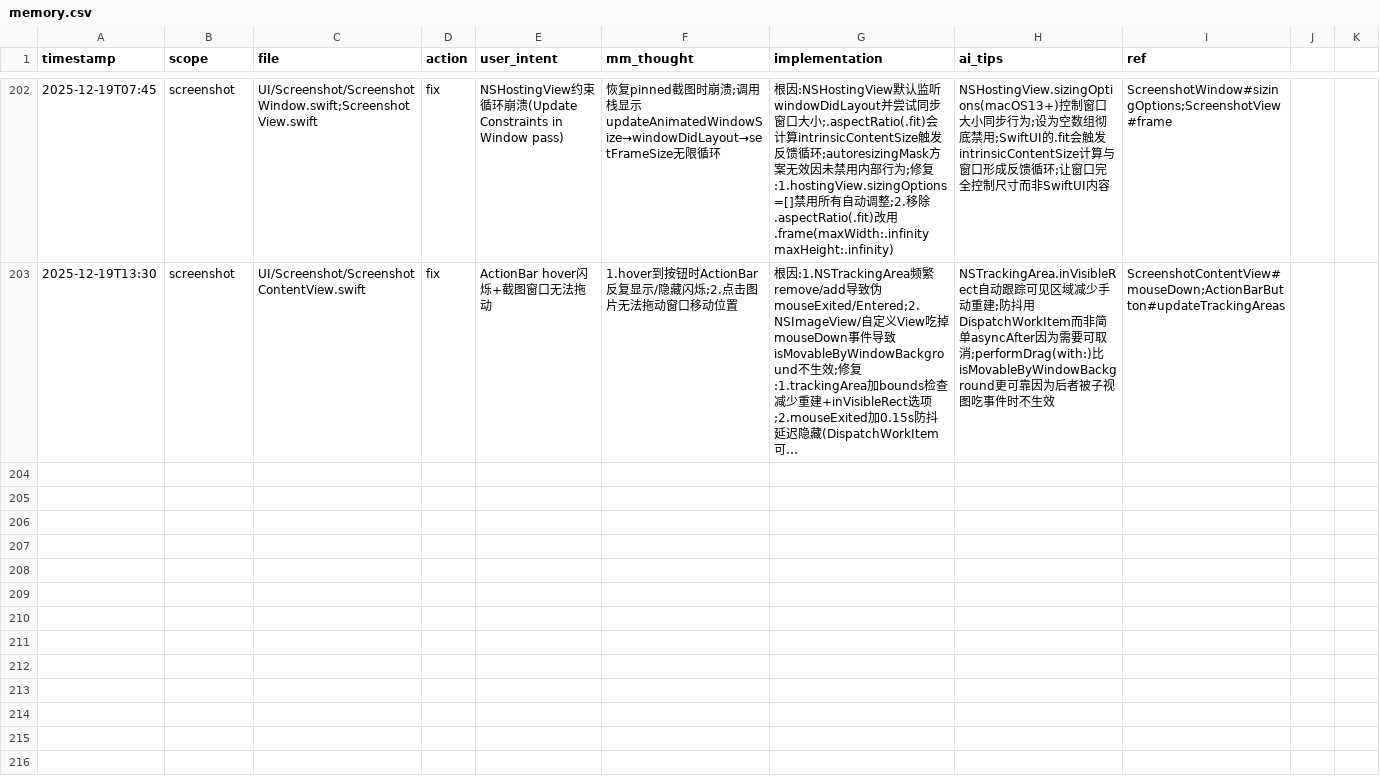
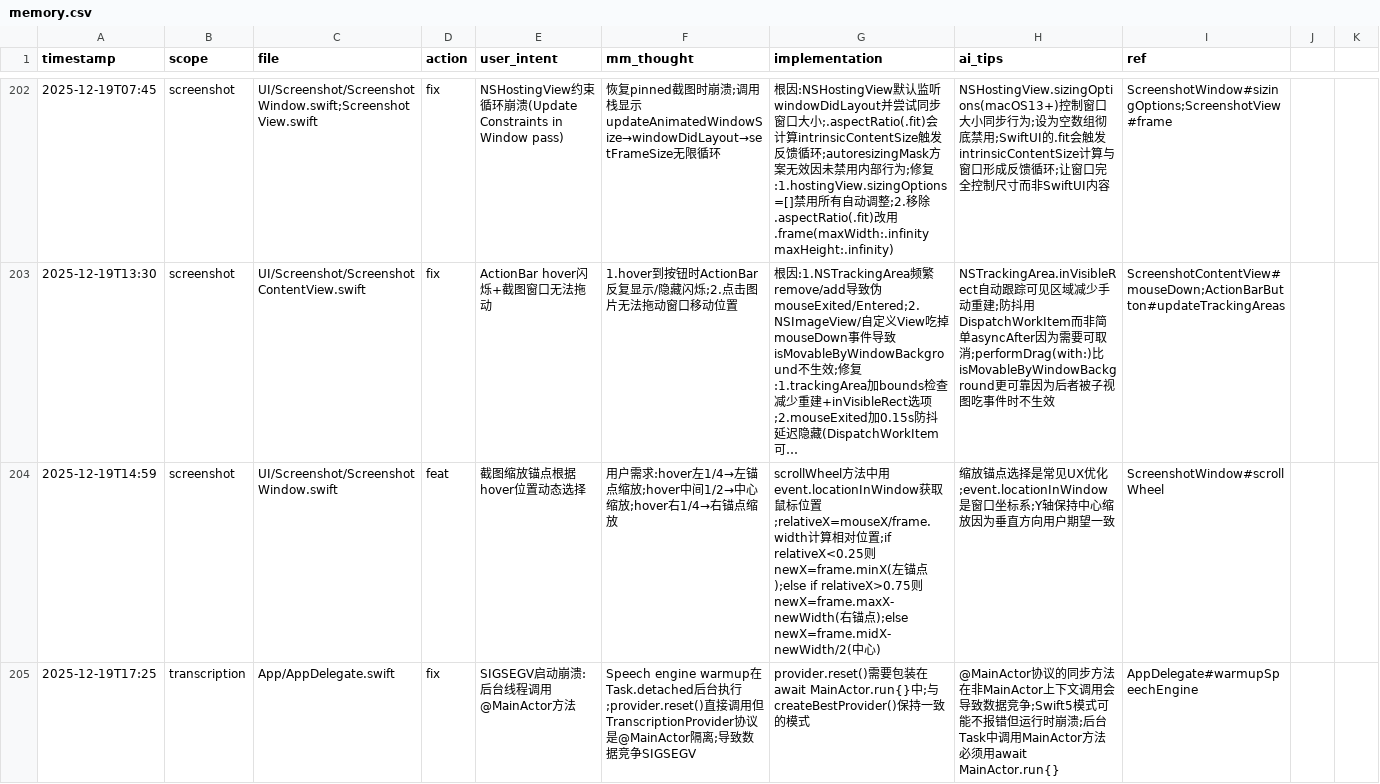
Before and after one commit to callmerio/spokeanywhere, a CSV file: docs/memo/memory.csv, drawn as a sheet; only a part is shown, gaps mark what is left out; long unchanged cells end in …; the diff names each change by its address in the sheet, - before the commit and + after, or states it on an @@ line.

Commit message:
feat(screenshot): 集成 Live Text 双模式 + 智能缩放锚点
## Screenshot Live Text 集成
- 新增 Live Text 覆盖层（macOS 13+），支持图片中文字选择
- 双模式切换：默认图片模式（可拖动），点击 OCR 按钮进入文字选择模式
- 右键菜单通过 ImageAnalysisOverlayViewDelegate 扩展，保留系统菜单
- 后台预分析图片文字，点击 OCR 后即时启用交互
- ActionBar 精简为 3 按钮：AI + Pin + OCR（右下角）
- 文字选择后触发 SelectionToolbar 显示

## 缩放锚点优化
- 根据 hover 位置动态选择缩放锚点
- 左 1/4 区域：左边锚点（左边位置不变）
- 右 1/4 区域：右边锚点（右边位置不变）
- 中间 1/2 区域：中心锚点

## Bug 修复
- fix(warmup): MainActor 隔离修复，避免后台线程调用 @MainActor 方法导致 SIGSEGV
- fix(vocabulary): 生词本添加词优先使用选中文本，支持 Lemma fallback

```diff
--- a/docs/memo/memory.csv
+++ b/docs/memo/memory.csv
+row 204: 2025-12-19T14:59 | screenshot | UI/Screenshot/ScreenshotWindow.swift | feat | 截图缩放锚点根据hover位置动态选择 | 用户需求:hover左1/4→左锚点缩放;hover中间1/2→中心缩放;hover右1/4→右锚点缩放 | scrollWheel方法中用event.locationInWindow获取鼠标位置;relativeX=mouseX/frame.width计算相对位置;if relativeX<0.25则newX=frame.minX(左锚点);else if relativeX>0.75则newX=frame.maxX-newWidth(右锚点);else newX=frame.midX-newWidth/2(中心) | 缩放锚点选择是常见UX优化;event.locationInWindow是窗口坐标系;Y轴保持中心缩放因为垂直方向用户期望一致 | ScreenshotWindow#scrollWheel
+row 205: 2025-12-19T17:25 | transcription | App/AppDelegate.swift | fix | SIGSEGV启动崩溃:后台线程调用@MainActor方法 | Speech engine warmup在Task.detached后台执行;provider.reset()直接调用但TranscriptionProvider协议是@MainActor隔离;导致数据竞争SIGSEGV | provider.reset()需要包装在await MainActor.run{}中;与createBestProvider()保持一致的模式 | @MainActor协议的同步方法在非MainActor上下文调用会导致数据竞争;Swift5模式可能不报错但运行时崩溃;后台Task中调用MainActor方法必须用await MainActor.run{} | AppDelegate#warmupSpeechEngine
```
Also changed, not shown: 6 other files.
